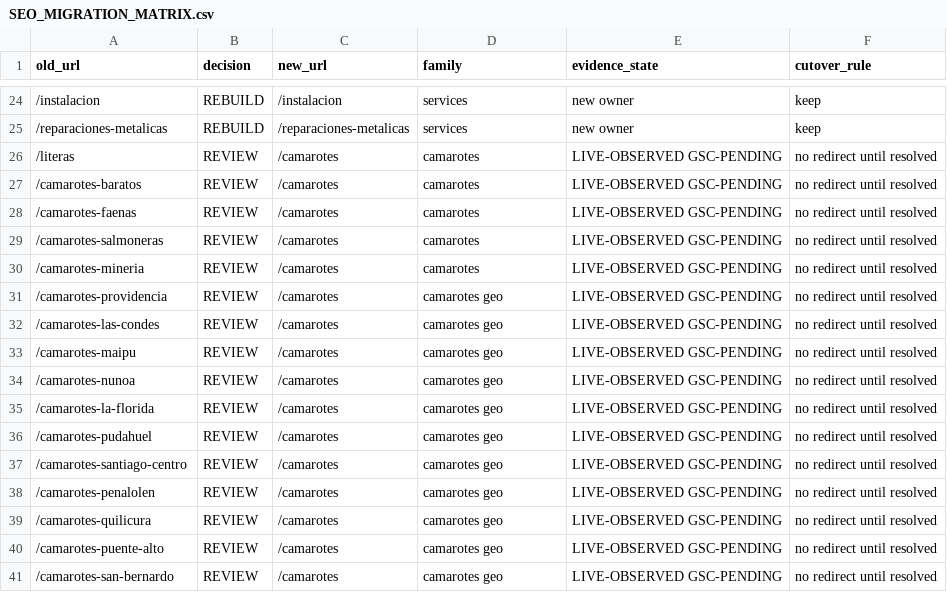
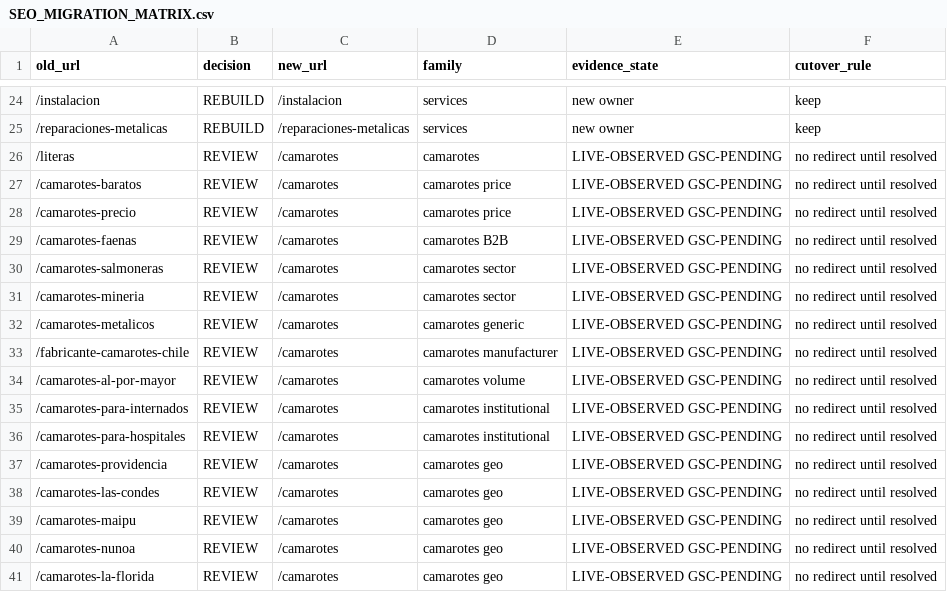
Before and after one commit to FelipeValgreen/v2, a CSV file: docs/SEO_MIGRATION_MATRIX.csv, drawn as a sheet; only a part is shown, gaps mark what is left out; the shorter side is filled out with more unchanged rows; the diff covers the shown part only.

Commit message:
seo: synchronize migration matrix with 36 GSC-pending URLs

```diff
--- a/docs/SEO_MIGRATION_MATRIX.csv
+++ b/docs/SEO_MIGRATION_MATRIX.csv
@@ -26,6 +26,12 @@ old_url,decision,new_url,family,evidence_state,cutover_rule
 /literas,REVIEW,/camarotes,camarotes,LIVE-OBSERVED GSC-PENDING,no redirect until resolved
-/camarotes-baratos,REVIEW,/camarotes,camarotes,LIVE-OBSERVED GSC-PENDING,no redirect until resolved
-/camarotes-faenas,REVIEW,/camarotes,camarotes,LIVE-OBSERVED GSC-PENDING,no redirect until resolved
-/camarotes-salmoneras,REVIEW,/camarotes,camarotes,LIVE-OBSERVED GSC-PENDING,no redirect until resolved
-/camarotes-mineria,REVIEW,/camarotes,camarotes,LIVE-OBSERVED GSC-PENDING,no redirect until resolved
+/camarotes-baratos,REVIEW,/camarotes,camarotes price,LIVE-OBSERVED GSC-PENDING,no redirect until resolved
+/camarotes-precio,REVIEW,/camarotes,camarotes price,LIVE-OBSERVED GSC-PENDING,no redirect until resolved
+/camarotes-faenas,REVIEW,/camarotes,camarotes B2B,LIVE-OBSERVED GSC-PENDING,no redirect until resolved
+/camarotes-salmoneras,REVIEW,/camarotes,camarotes sector,LIVE-OBSERVED GSC-PENDING,no redirect until resolved
+/camarotes-mineria,REVIEW,/camarotes,camarotes sector,LIVE-OBSERVED GSC-PENDING,no redirect until resolved
+/camarotes-metalicos,REVIEW,/camarotes,camarotes generic,LIVE-OBSERVED GSC-PENDING,no redirect until resolved
+/fabricante-camarotes-chile,REVIEW,/camarotes,camarotes manufacturer,LIVE-OBSERVED GSC-PENDING,no redirect until resolved
+/camarotes-al-por-mayor,REVIEW,/camarotes,camarotes volume,LIVE-OBSERVED GSC-PENDING,no redirect until resolved
+/camarotes-para-internados,REVIEW,/camarotes,camarotes institutional,LIVE-OBSERVED GSC-PENDING,no redirect until resolved
+/camarotes-para-hospitales,REVIEW,/camarotes,camarotes institutional,LIVE-OBSERVED GSC-PENDING,no redirect until resolved
 /camarotes-providencia,REVIEW,/camarotes,camarotes geo,LIVE-OBSERVED GSC-PENDING,no redirect until resolved
```
Also changed, not shown: 11 added rows, 7 removed rows and 4 edited cells elsewhere in this file.
